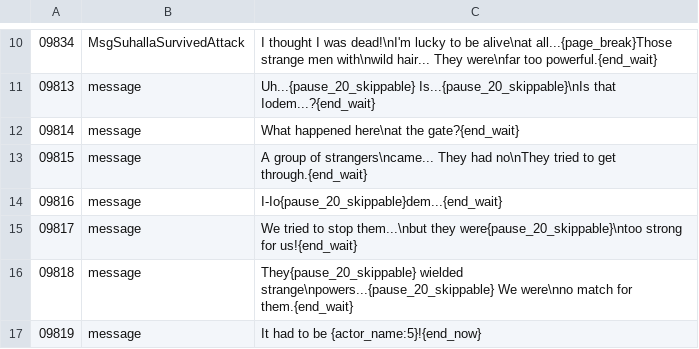
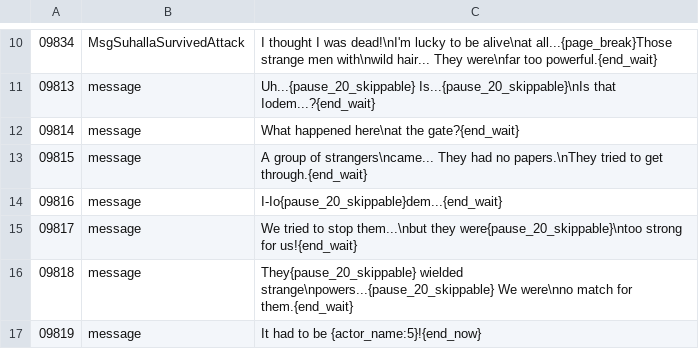
Before and after one commit to YubelPhoenix/alchemy, a TSV file: tools/dark_story/phase71_suhalla_gate_checkpoint.tsv, drawn as a sheet; only a part is shown, gaps mark what is left out.

Commit message:
Fix missing word in Suhalla Gate dialogue

```diff
--- a/tools/dark_story/phase71_suhalla_gate_checkpoint.tsv
+++ b/tools/dark_story/phase71_suhalla_gate_checkpoint.tsv
@@ -12,3 +12,3 @@
 09814	message	What happened here\nat the gate?{end_wait}
-09815	message	A group of strangers\ncame... They had no\nThey tried to get through.{end_wait}
+09815	message	A group of strangers\ncame... They had no papers.\nThey tried to get through.{end_wait}
 09816	message	I-Io{pause_20_skippable}dem...{end_wait}
```
